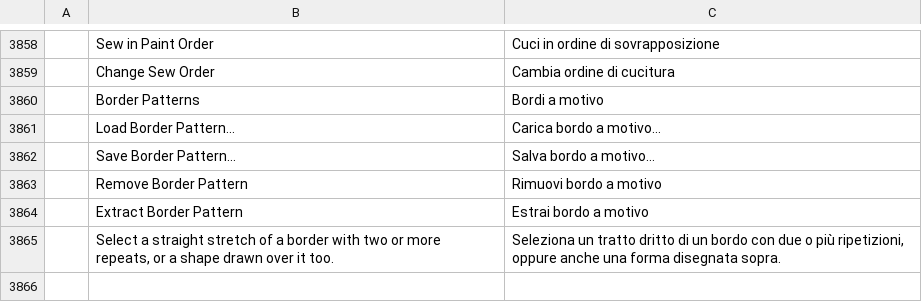
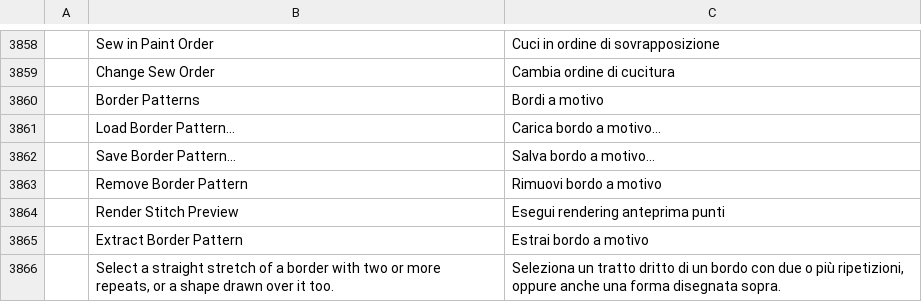
Before and after one commit to KellyMurphy/vectorcraft, a TSV file: crates/ui-egui/src/i18n/it.tsv, drawn as a sheet; only a part is shown, gaps mark what is left out; the diff names each change by its address in the sheet, - before the commit and + after, or states it on an @@ line.

```diff
--- a/crates/ui-egui/src/i18n/it.tsv
+++ b/crates/ui-egui/src/i18n/it.tsv
+row 3864:  | Render Stitch Preview | Esegui rendering anteprima punti
```
Also changed, not shown: crates/ui-egui/src/i18n/es.tsv, crates/ui-egui/src/i18n/ja.tsv, 25 other files.
